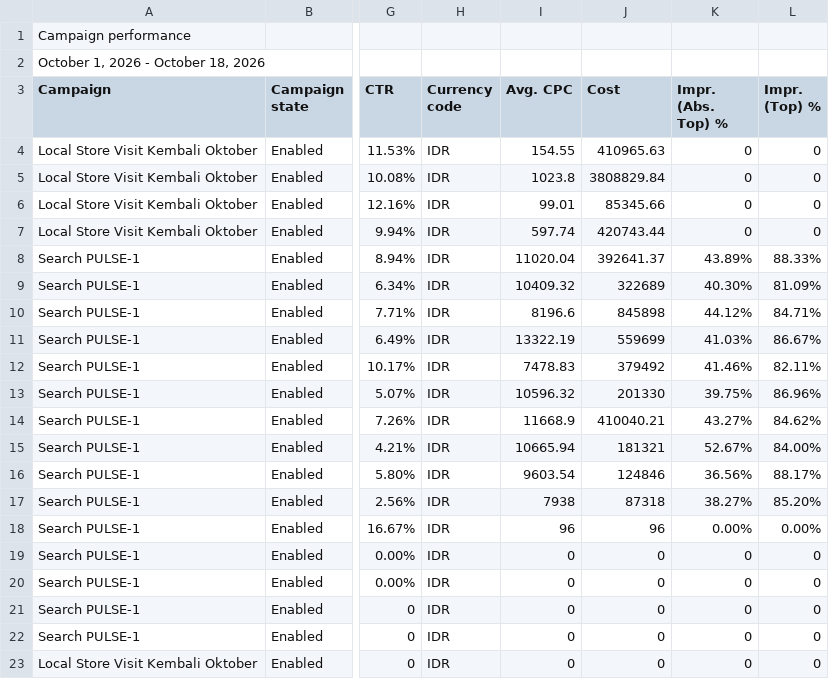
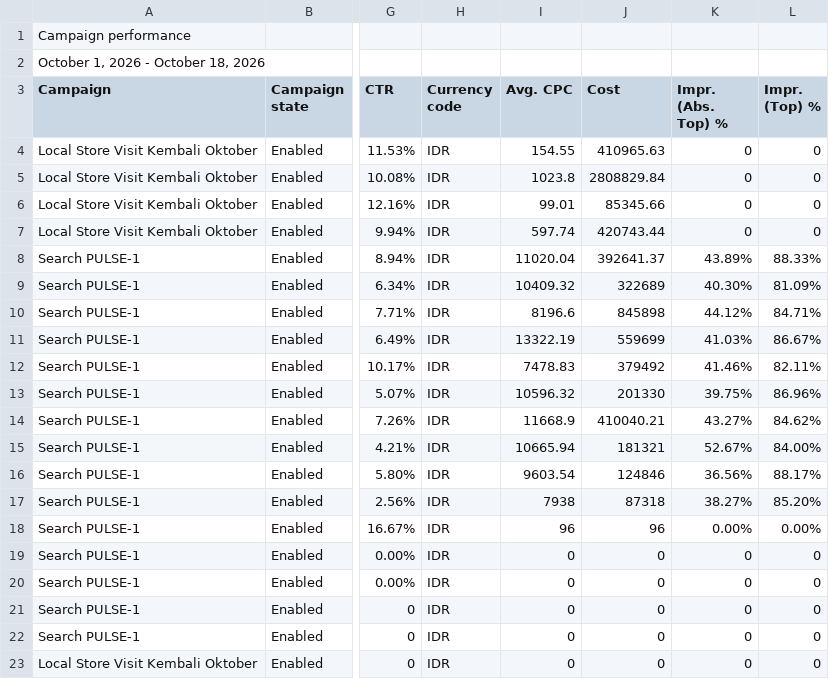
Before and after one commit to pulsegym-abie/ads-davina-sheets, a CSV file: back/storage/app/ads/2026-10/google-Campaign performance.csv, drawn as a sheet; only a part is shown, gaps mark what is left out; the diff names each change by its address in the sheet, - before the commit and + after, or states it on an @@ line.

Commit message:
update-okt22google3

```diff
--- a/back/storage/app/ads/2026-10/google-Campaign performance.csv
+++ b/back/storage/app/ads/2026-10/google-Campaign performance.csv
-J5 (Cost): 3808829.84
+J5 (Cost): 2808829.84
```
Also changed, not shown: 1 other file.
